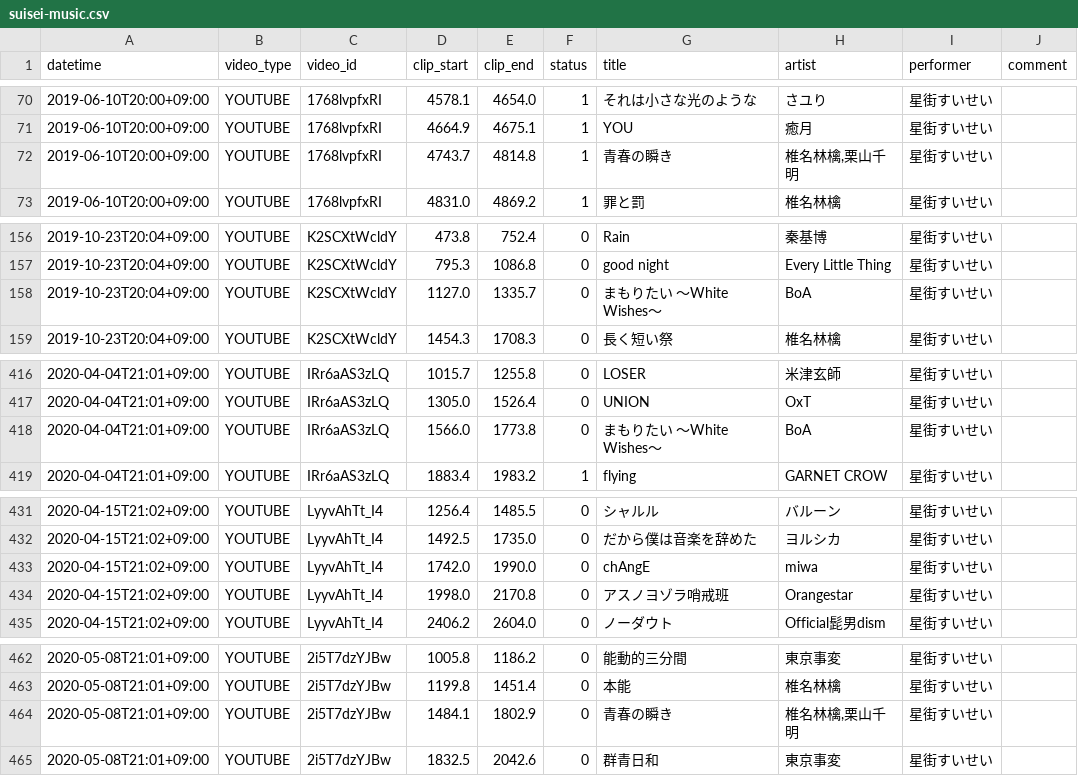
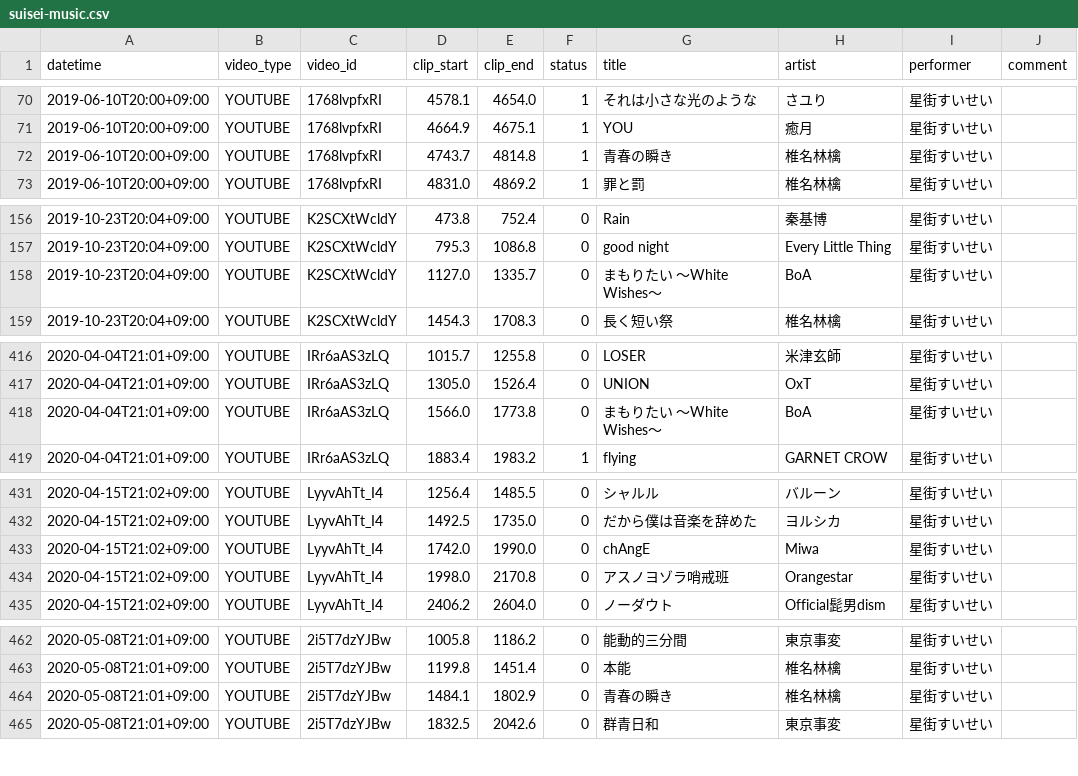
Before and after one commit to suisei-cn/suisei-music, a CSV file: suisei-music.csv, drawn as a sheet; only a part is shown, gaps mark what is left out; the diff covers the shown part only.

```diff
--- a/suisei-music.csv
+++ b/suisei-music.csv
@@ -71,3 +71,3 @@ datetime,video_type,video_id,clip_start,clip_end,status,title,artist,performer,c
 2019-06-10T20:00+09:00,YOUTUBE,1768lvpfxRI,4664.9,4675.1,1,YOU,癒月,星街すいせい,
-2019-06-10T20:00+09:00,YOUTUBE,1768lvpfxRI,4743.7,4814.8,1,青春の瞬き,"椎名林檎,栗山千明",星街すいせい,
+2019-06-10T20:00+09:00,YOUTUBE,1768lvpfxRI,4743.7,4814.8,1,青春の瞬き,椎名林檎,星街すいせい,
 2019-06-10T20:00+09:00,YOUTUBE,1768lvpfxRI,4831.0,4869.2,1,罪と罰,椎名林檎,星街すいせい,
@@ -157,3 +157,3 @@ datetime,video_type,video_id,clip_start,clip_end,status,title,artist,performer,c
 2019-10-23T20:04+09:00,YOUTUBE,K2SCXtWcldY,795.3,1086.8,0,good night,Every Little Thing,星街すいせい,
-2019-10-23T20:04+09:00,YOUTUBE,K2SCXtWcldY,1127.0,1335.7,0,まもりたい 〜White Wishes〜,BoA,星街すいせい,
+2019-10-23T20:04+09:00,YOUTUBE,K2SCXtWcldY,1127.0,1335.7,0,まもりたい ～White Wishes～,BoA,星街すいせい,
 2019-10-23T20:04+09:00,YOUTUBE,K2SCXtWcldY,1454.3,1708.3,0,長く短い祭,椎名林檎,星街すいせい,
@@ -417,3 +417,3 @@ datetime,video_type,video_id,clip_start,clip_end,status,title,artist,performer,c
 2020-04-04T21:01+09:00,YOUTUBE,IRr6aAS3zLQ,1305.0,1526.4,0,UNION,OxT,星街すいせい,
-2020-04-04T21:01+09:00,YOUTUBE,IRr6aAS3zLQ,1566.0,1773.8,0,まもりたい 〜White Wishes〜,BoA,星街すいせい,
+2020-04-04T21:01+09:00,YOUTUBE,IRr6aAS3zLQ,1566.0,1773.8,0,まもりたい ～White Wishes～,BoA,星街すいせい,
 2020-04-04T21:01+09:00,YOUTUBE,IRr6aAS3zLQ,1883.4,1983.2,1,flying,GARNET CROW,星街すいせい,
@@ -432,3 +432,3 @@ datetime,video_type,video_id,clip_start,clip_end,status,title,artist,performer,c
 2020-04-15T21:02+09:00,YOUTUBE,LyyvAhTt_I4,1492.5,1735.0,0,だから僕は音楽を辞めた,ヨルシカ,星街すいせい,
-2020-04-15T21:02+09:00,YOUTUBE,LyyvAhTt_I4,1742.0,1990.0,0,chAngE,miwa,星街すいせい,
+2020-04-15T21:02+09:00,YOUTUBE,LyyvAhTt_I4,1742.0,1990.0,0,chAngE,Miwa,星街すいせい,
 2020-04-15T21:02+09:00,YOUTUBE,LyyvAhTt_I4,1998.0,2170.8,0,アスノヨゾラ哨戒班,Orangestar,星街すいせい,
@@ -463,3 +463,3 @@ datetime,video_type,video_id,clip_start,clip_end,status,title,artist,performer,c
 2020-05-08T21:01+09:00,YOUTUBE,2i5T7dzYJBw,1199.8,1451.4,0,本能,椎名林檎,星街すいせい,
-2020-05-08T21:01+09:00,YOUTUBE,2i5T7dzYJBw,1484.1,1802.9,0,青春の瞬き,"椎名林檎,栗山千明",星街すいせい,
+2020-05-08T21:01+09:00,YOUTUBE,2i5T7dzYJBw,1484.1,1802.9,0,青春の瞬き,椎名林檎,星街すいせい,
 2020-05-08T21:01+09:00,YOUTUBE,2i5T7dzYJBw,1832.5,2042.6,0,群青日和,東京事変,星街すいせい,
```
Also changed, not shown: 10 edited cells elsewhere in this file.
